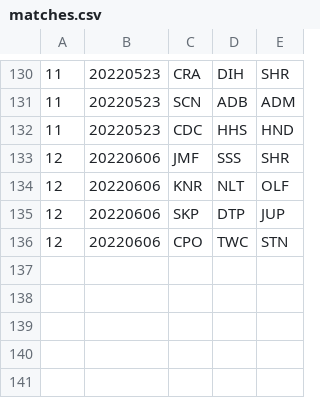
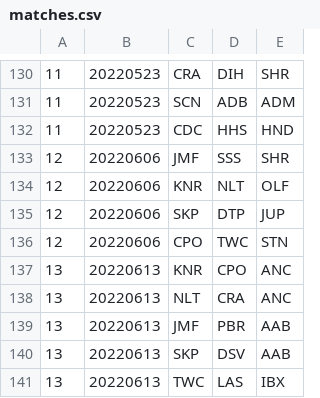
Before and after one commit to Invader-Zim/mnp-data-archive, a CSV file: season-15/matches.csv, drawn as a sheet; only a part is shown, gaps mark what is left out.

Commit message:
Week 13 matches

```diff
--- a/season-15/matches.csv
+++ b/season-15/matches.csv
@@ -136 +136,6 @@
 12,20220606,CPO,TWC,STN
+13,20220613,KNR,CPO,ANC
+13,20220613,NLT,CRA,ANC
+13,20220613,JMF,PBR,AAB
+13,20220613,SKP,DSV,AAB
+13,20220613,TWC,LAS,IBX
```
Also changed, not shown: 6 other files.
